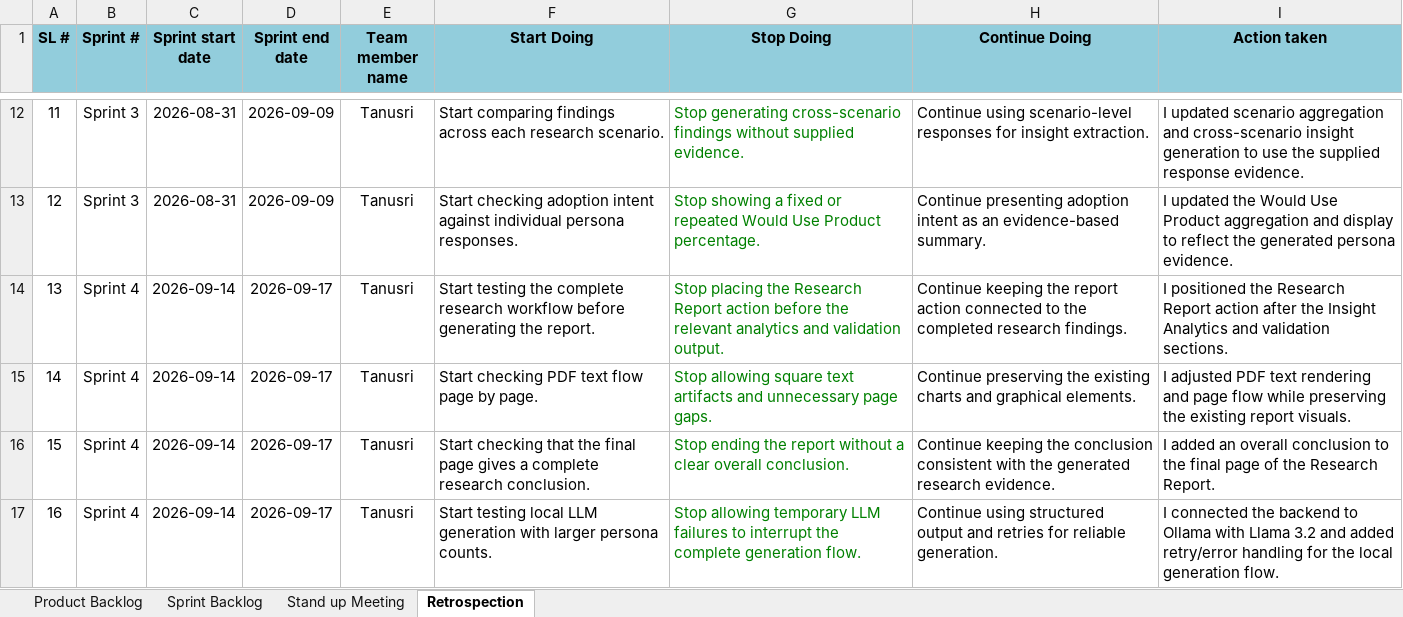
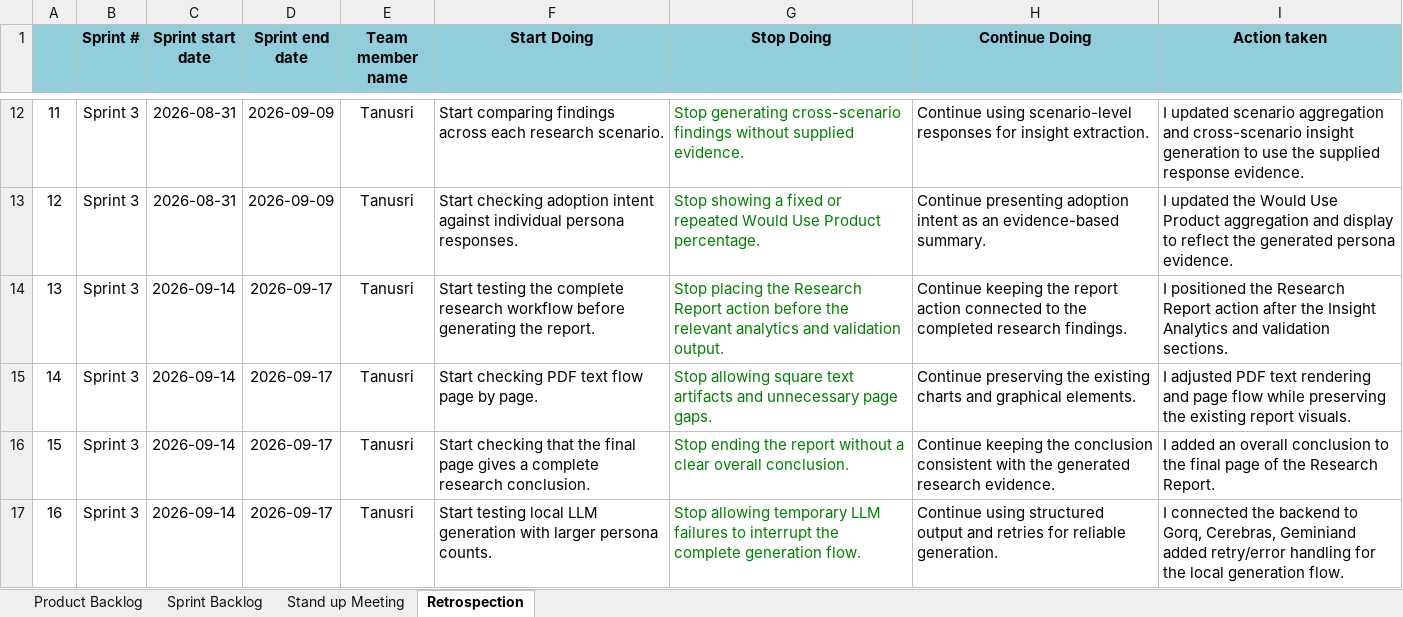
Before and after one commit to tanusri-28/Synthetic-User-Generation-Platform, an Excel workbook: Agile_Template_Synthetic_User_Platform_Formatted_v2.xlsx, sheet Retrospection, drawn as a sheet; only a part is shown, gaps mark what is left out; values as stored, in another font and other column widths than the file's, no borders; the diff names each change by its address in the sheet, - before the commit and + after, or states it on an @@ line.

Commit message:
Add files via upload

```diff
--- a/Agile_Template_Synthetic_User_Platform_Formatted_v2.xlsx (sheet Retrospection)
+++ b/Agile_Template_Synthetic_User_Platform_Formatted_v2.xlsx (sheet Retrospection)
-A1: SL #
+A1: (empty)
-B14:B17 (Sprint #): Sprint 4
+B14:B17 (Sprint #): Sprint 3
-I17 (Action taken): …backend to Ollama with Llama 3.2 and added retry/error…
+I17 (Action taken): …backend to Gorq, Cerebras, Geminiand added retry/error…
```
Also changed, not shown: sheet Stand up Meeting, sheet Sprint Backlog.
